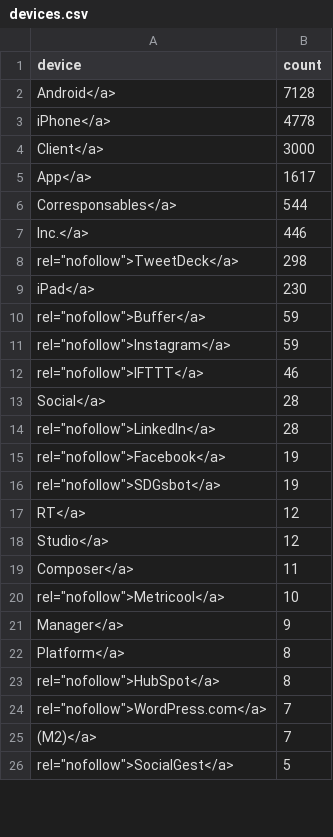
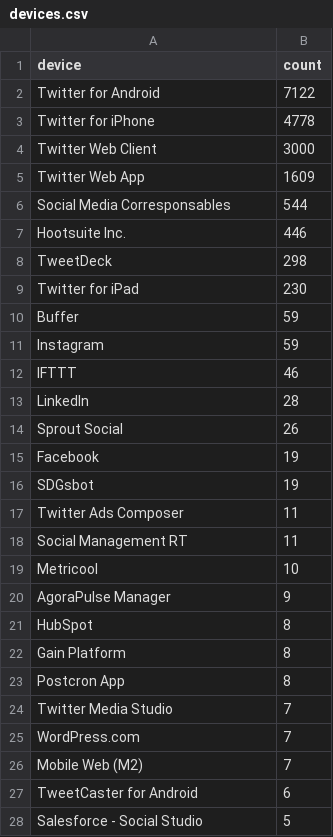
Before and after one commit to functional-programming-utpl-cc/proyectointegrador-valarmorghulis, a CSV file: graficas/data/devices.csv, drawn as a sheet; only a part is shown; the diff covers the shown part only.

Commit message:
tablas y graficas
portada tablas y graficas acomodadas y funcionando al 100%
-falta la descripcion de las tablas

```diff
--- a/graficas/data/devices.csv
+++ b/graficas/data/devices.csv
@@ -1,26 +1,28 @@
 device,count
-Android</a>,7128
-iPhone</a>,4778
-Client</a>,3000
-App</a>,1617
-Corresponsables</a>,544
-Inc.</a>,446
-"rel=""nofollow"">TweetDeck</a>",298
-iPad</a>,230
-"rel=""nofollow"">Buffer</a>",59
-"rel=""nofollow"">Instagram</a>",59
-"rel=""nofollow"">IFTTT</a>",46
-Social</a>,28
-"rel=""nofollow"">LinkedIn</a>",28
-"rel=""nofollow"">Facebook</a>",19
-"rel=""nofollow"">SDGsbot</a>",19
-RT</a>,12
-Studio</a>,12
-Composer</a>,11
-"rel=""nofollow"">Metricool</a>",10
-Manager</a>,9
-Platform</a>,8
-"rel=""nofollow"">HubSpot</a>",8
-"rel=""nofollow"">WordPress.com</a>",7
-(M2)</a>,7
-"rel=""nofollow"">SocialGest</a>",5
+Twitter for Android,7122
+Twitter for iPhone,4778
+Twitter Web Client,3000
+Twitter Web App,1609
+Social Media Corresponsables,544
+Hootsuite Inc.,446
+TweetDeck,298
+Twitter for iPad,230
+Buffer,59
+Instagram,59
+IFTTT,46
+LinkedIn,28
+Sprout Social,26
+Facebook,19
+SDGsbot,19
+Twitter Ads Composer,11
+Social Management RT,11
+Metricool,10
+AgoraPulse Manager,9
+HubSpot,8
+Gain Platform,8
+Postcron App,8
+Twitter Media Studio,7
+WordPress.com,7
+Mobile Web (M2),7
+TweetCaster for Android,6
+Salesforce - Social Studio,5
```
Also changed, not shown: 12 added rows, 8 removed rows and 29 edited cells elsewhere in this file, graficas/data/decima.csv, 38 other files.
